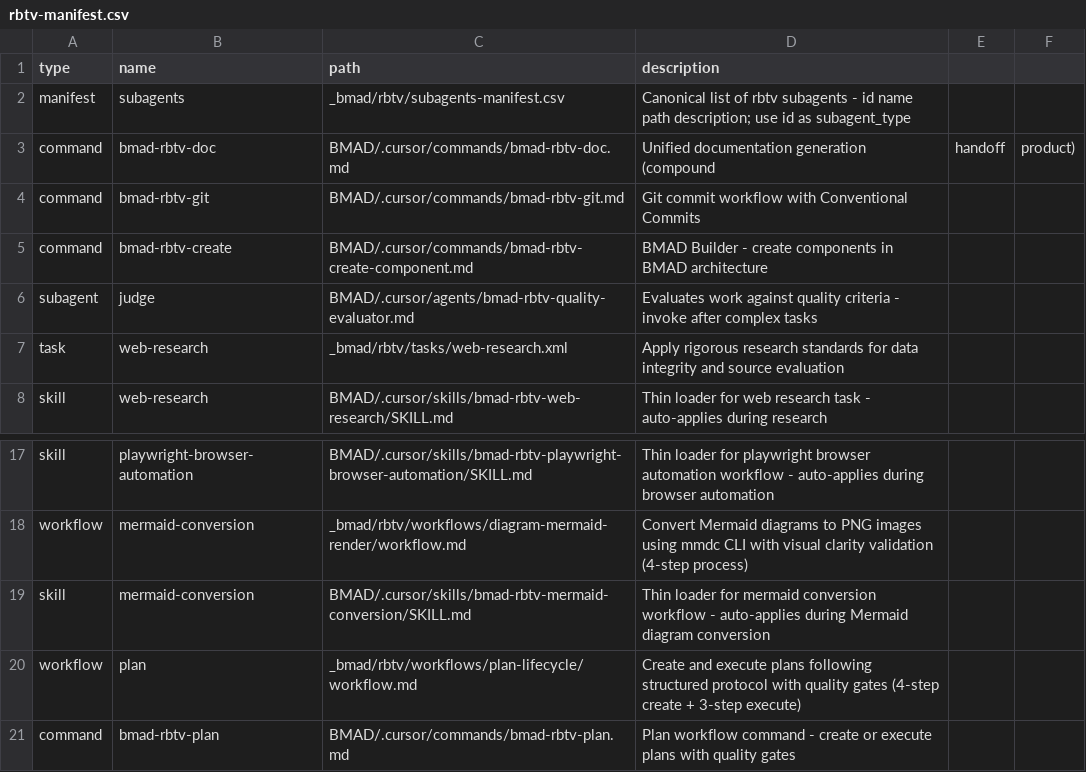
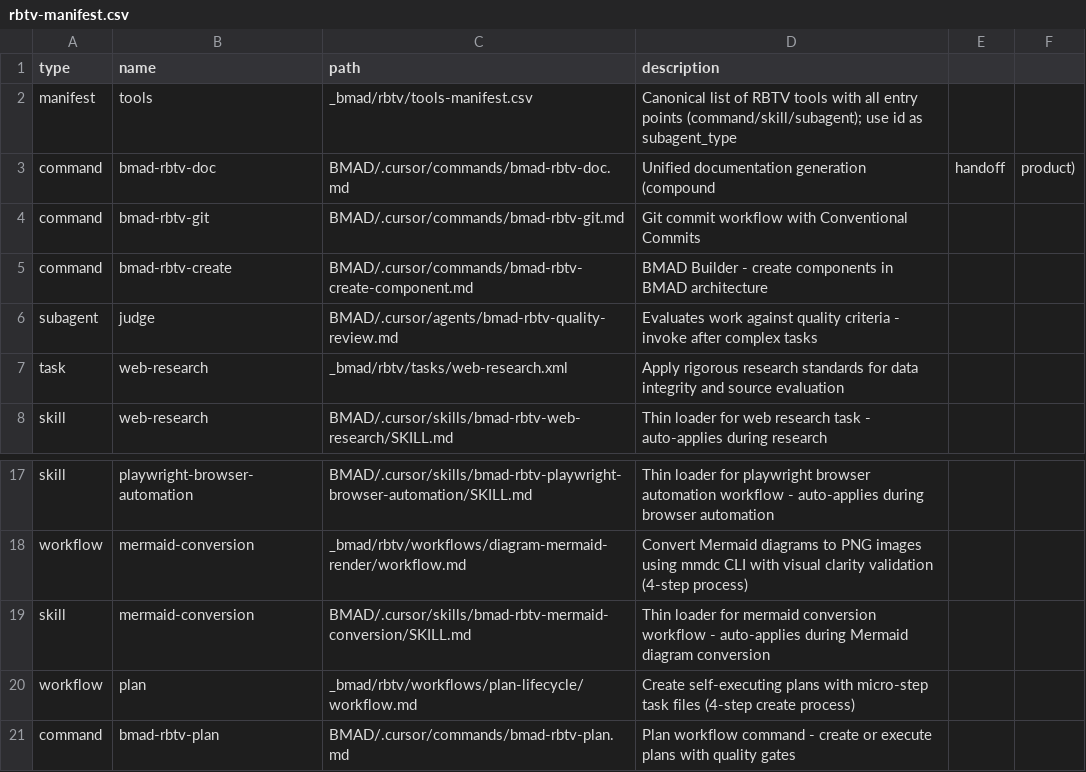
Before and after one commit to tecer-ai/rbtv, a CSV file: rbtv-manifest.csv, drawn as a sheet; only a part is shown, gaps mark what is left out.

```diff
--- a/rbtv-manifest.csv
+++ b/rbtv-manifest.csv
@@ -1,3 +1,3 @@
 type,name,path,description
-manifest,subagents,_bmad/rbtv/subagents-manifest.csv,Canonical list of rbtv subagents - id name path description; use id as subagent_type
+manifest,tools,_bmad/rbtv/tools-manifest.csv,Canonical list of RBTV tools with all entry points (command/skill/subagent); use id as subagent_type
 command,bmad-rbtv-doc,BMAD/.cursor/commands/bmad-rbtv-doc.md,Unified documentation generation (compound, handoff, product)
@@ -5,3 +5,3 @@ command,bmad-rbtv-git,BMAD/.cursor/commands/bmad-rbtv-git.md,Git commit workflow
 command,bmad-rbtv-create,BMAD/.cursor/commands/bmad-rbtv-create-component.md,BMAD Builder - create components in BMAD architecture
-subagent,judge,BMAD/.cursor/agents/bmad-rbtv-quality-evaluator.md,Evaluates work against quality criteria - invoke after complex tasks
+subagent,judge,BMAD/.cursor/agents/bmad-rbtv-quality-review.md,Evaluates work against quality criteria - invoke after complex tasks
 task,web-research,_bmad/rbtv/tasks/web-research.xml,Apply rigorous research standards for data integrity and source evaluation
@@ -19,3 +19,3 @@ workflow,mermaid-conversion,_bmad/rbtv/workflows/diagram-mermaid-render/workflow
 skill,mermaid-conversion,BMAD/.cursor/skills/bmad-rbtv-mermaid-conversion/SKILL.md,Thin loader for mermaid conversion workflow - auto-applies during Mermaid diagram conversion
-workflow,plan,_bmad/rbtv/workflows/plan-lifecycle/workflow.md,Create and execute plans following structured protocol with quality gates (4-step create + 3-step execute)
+workflow,plan,_bmad/rbtv/workflows/plan-lifecycle/workflow.md,Create self-executing plans with micro-step task files (4-step create process)
 command,bmad-rbtv-plan,BMAD/.cursor/commands/bmad-rbtv-plan.md,Plan workflow command - create or execute plans with quality gates
```
Also changed, not shown: 48 other files.
